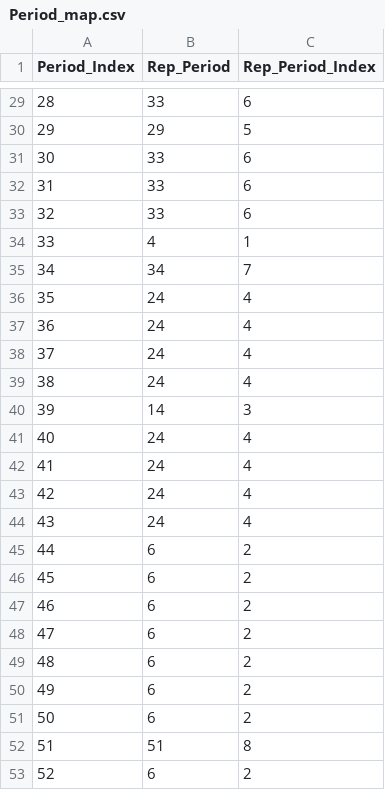
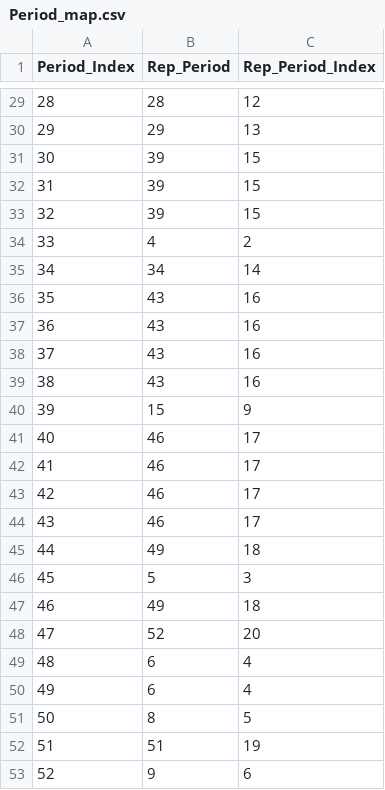
Before and after one commit to cfe316/GenX, a CSV file: Example_Systems/RealSystemExample/Fusion_Singlezone/TDR_Results/Period_map.csv, drawn as a sheet; only a part is shown, gaps mark what is left out; the diff covers the shown part only.

```diff
--- a/Example_Systems/RealSystemExample/Fusion_Singlezone/TDR_Results/Period_map.csv
+++ b/Example_Systems/RealSystemExample/Fusion_Singlezone/TDR_Results/Period_map.csv
@@ -29,25 +29,25 @@ Period_Index,Rep_Period,Rep_Period_Index
-28,33,6
-29,29,5
-30,33,6
-31,33,6
-32,33,6
-33,4,1
-34,34,7
-35,24,4
-36,24,4
-37,24,4
-38,24,4
-39,14,3
-40,24,4
-41,24,4
-42,24,4
-43,24,4
-44,6,2
-45,6,2
-46,6,2
-47,6,2
-48,6,2
-49,6,2
-50,6,2
-51,51,8
-52,6,2
+28,28,12
+29,29,13
+30,39,15
+31,39,15
+32,39,15
+33,4,2
+34,34,14
+35,43,16
+36,43,16
+37,43,16
+38,43,16
+39,15,9
+40,46,17
+41,46,17
+42,46,17
+43,46,17
+44,49,18
+45,5,3
+46,49,18
+47,52,20
+48,6,4
+49,6,4
+50,8,5
+51,51,19
+52,9,6
```
Also changed, not shown: 51 edited cells elsewhere in this file, Example_Systems/RealSystemExample/Fusion_Singlezone/Generators_data.csv, Example_Systems/RealSystemExample/Fusion_Singlezone/Thermal_storage.csv, 9 other files.
